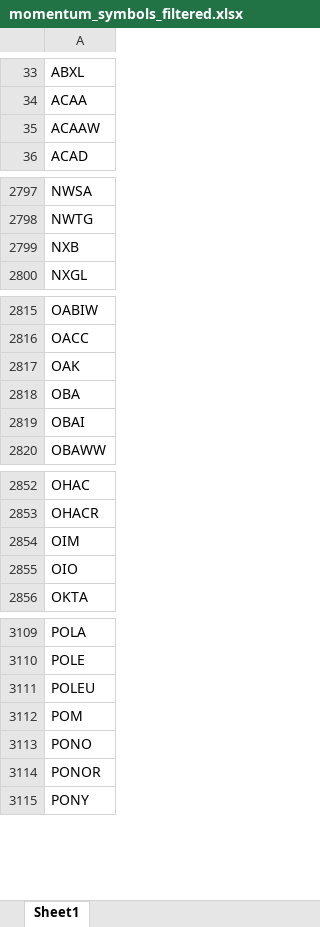
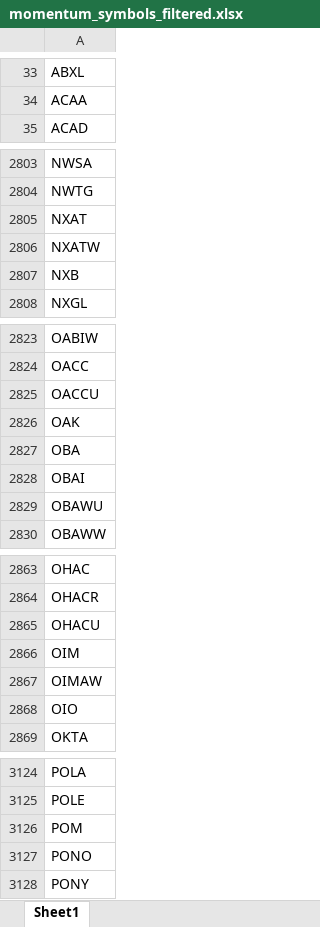
Before and after one commit to Kira11-ja/macd-scanner, an Excel workbook: results/momentum_symbols_filtered.xlsx, sheet Sheet1, drawn as a sheet; only a part is shown, gaps mark what is left out; values as stored, in another font and other column widths than the file's, no borders; removed rows and columns are numbered as before the commit, all else as after; the diff covers the shown part only; the diff names each change by its address in the sheet, - before the commit and + after, or states it on an @@ line.

```diff
--- a/results/momentum_symbols_filtered.xlsx (sheet Sheet1)
+++ b/results/momentum_symbols_filtered.xlsx (sheet Sheet1)
-row 35: ACAAW
+row 2805: NXAT
+row 2806: NXATW
+row 2825: OACCU
+row 2829: OBAWU
+row 2865: OHACU
+row 2867: OIMAW
-row 3111: POLEU
-row 3114: PONOR
```
Also changed, not shown: 47 added rows, 38 removed rows and 2 edited cells elsewhere in this sheet, results/momentum_symbols_raw.xlsx, 6 other files.
